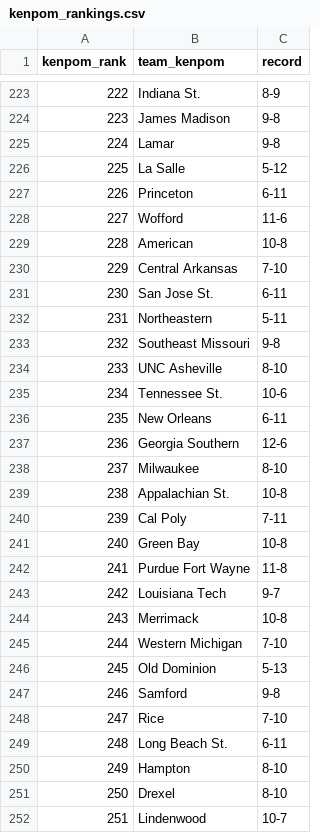
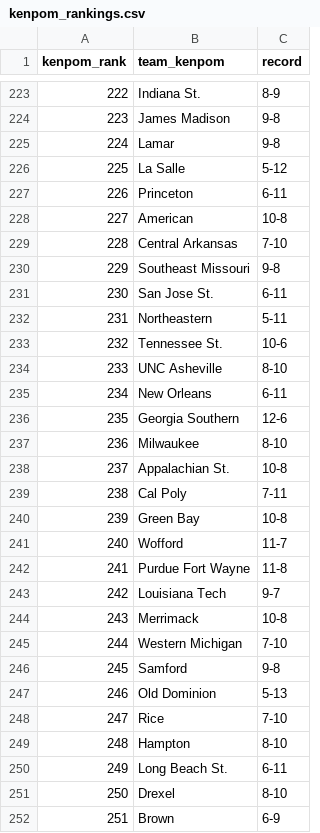
Before and after one commit to kylevogel/cbb-ratings-pipeline, a CSV file: data_raw/kenpom_rankings.csv, drawn as a sheet; only a part is shown, gaps mark what is left out; the diff covers the shown part only.

```diff
--- a/data_raw/kenpom_rankings.csv
+++ b/data_raw/kenpom_rankings.csv
@@ -227,16 +227,16 @@ kenpom_rank,team_kenpom,record
 226,Princeton,6-11
-227,Wofford,11-6
-228,American,10-8
-229,Central Arkansas,7-10
+227,American,10-8
+228,Central Arkansas,7-10
+229,Southeast Missouri,9-8
 230,San Jose St.,6-11
 231,Northeastern,5-11
-232,Southeast Missouri,9-8
+232,Tennessee St.,10-6
 233,UNC Asheville,8-10
-234,Tennessee St.,10-6
-235,New Orleans,6-11
-236,Georgia Southern,12-6
-237,Milwaukee,8-10
-238,Appalachian St.,10-8
-239,Cal Poly,7-11
-240,Green Bay,10-8
+234,New Orleans,6-11
+235,Georgia Southern,12-6
+236,Milwaukee,8-10
+237,Appalachian St.,10-8
+238,Cal Poly,7-11
+239,Green Bay,10-8
+240,Wofford,11-7
 241,Purdue Fort Wayne,11-8
@@ -245,8 +245,8 @@ kenpom_rank,team_kenpom,record
 244,Western Michigan,7-10
-245,Old Dominion,5-13
-246,Samford,9-8
+245,Samford,9-8
+246,Old Dominion,5-13
 247,Rice,7-10
-248,Long Beach St.,6-11
-249,Hampton,8-10
+248,Hampton,8-10
+249,Long Beach St.,6-11
 250,Drexel,8-10
-251,Lindenwood,10-7
+251,Brown,6-9
```
Also changed, not shown: 84 edited cells elsewhere in this file, data_processed/site_rankings.csv, data_raw/sos_rankings.csv, 1 other file.
